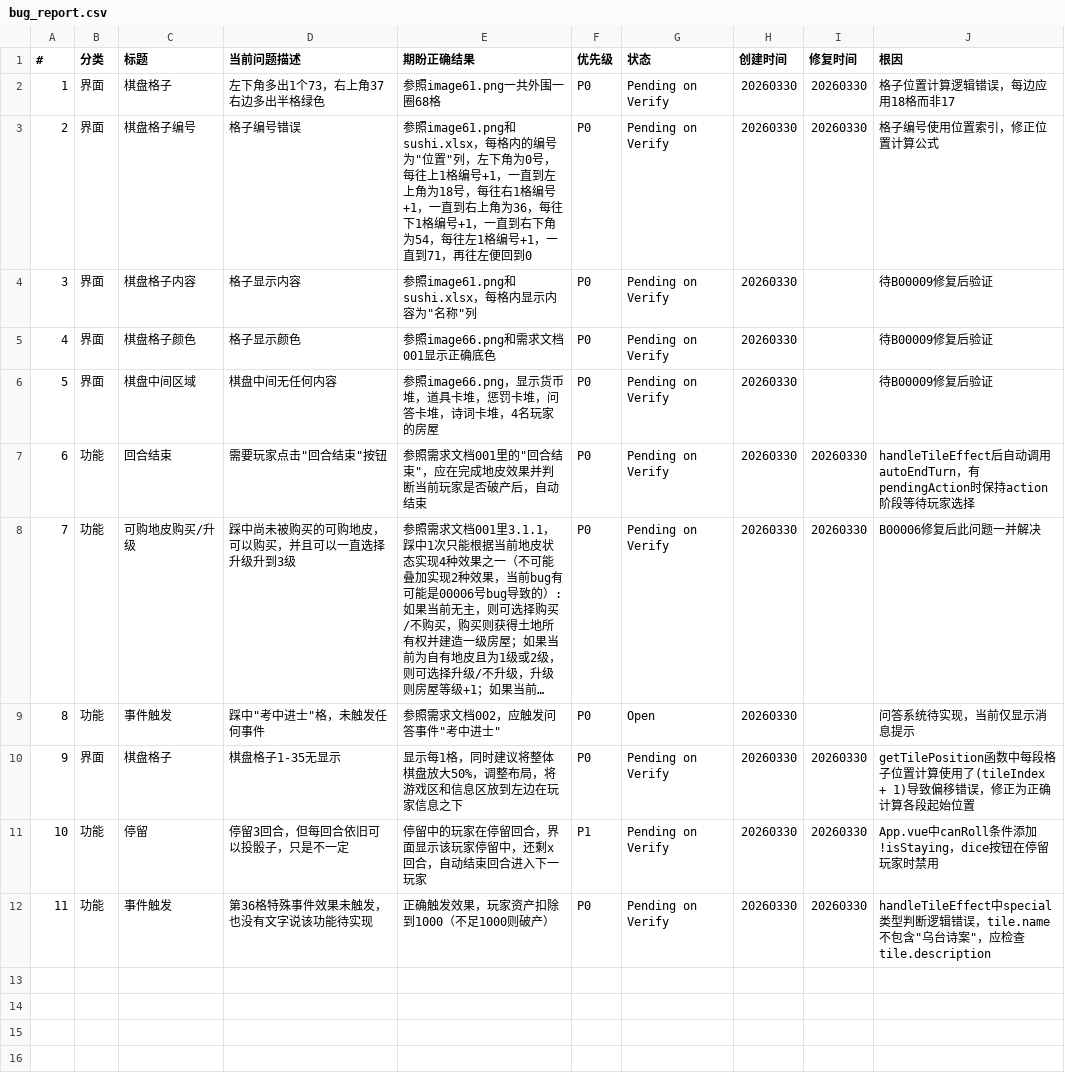
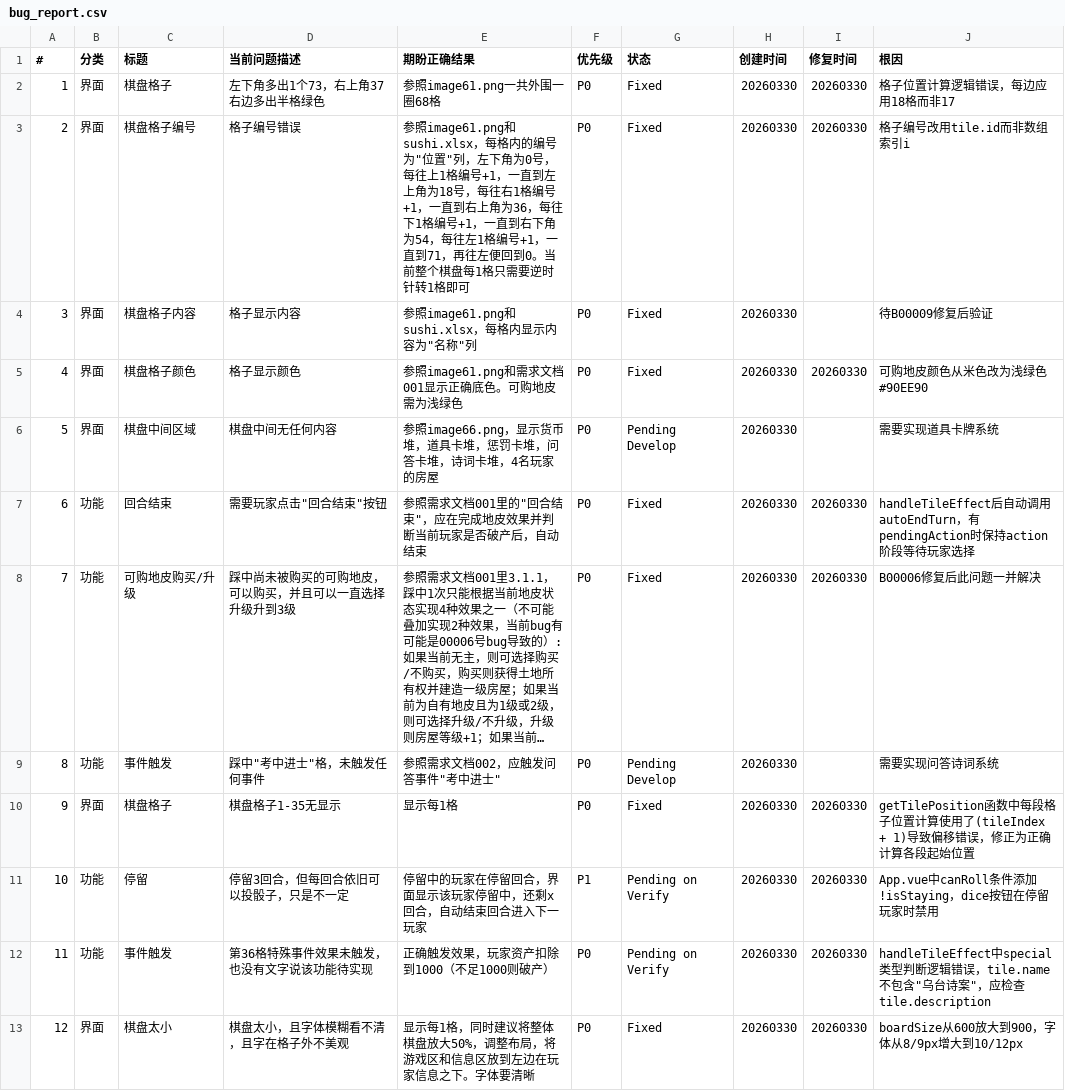
Before and after one commit to mmx139/monopoly-sushi, a CSV file: docs/bugs/bug_report.csv, drawn as a sheet; long unchanged cells end in …; the diff names each change by its address in the sheet, - before the commit and + after, or states it on an @@ line.

```diff
--- a/docs/bugs/bug_report.csv
+++ b/docs/bugs/bug_report.csv
-G2:G5 (状态): Pending on Verify
+G2:G5 (状态): Fixed
-E3 (期盼正确结果): …便回到0
+E3 (期盼正确结果): …便回到0。当前整个棋盘每1格只需要逆时针转1格即可
-J3 (根因): 格子编号使用位置索引，修正位置计算公式
+J3 (根因): 格子编号改用tile.id而非数组索引i
-E5 (期盼正确结果): 参照image66.png和需求文档001显示正确底色
+E5 (期盼正确结果): 参照image61.png和需求文档001显示正确底色。可购地皮需为浅绿色
-I5 (修复时间): (empty)
+I5 (修复时间): 20260330
-J5 (根因): 待B00009修复后验证
+J5 (根因): 可购地皮颜色从米色改为浅绿色#90EE90
-G6 (状态): Pending on Verify
+G6 (状态): Pending Develop
-J6 (根因): 待B00009修复后验证
+J6 (根因): 需要实现道具卡牌系统
-G7:G8 (状态): Pending on Verify
+G7:G8 (状态): Fixed
-G9 (状态): Open
+G9 (状态): Pending Develop
-J9 (根因): 问答系统待实现，当前仅显示消息提示
+J9 (根因): 需要实现问答诗词系统
-E10 (期盼正确结果): 显示每1格，同时建议将整体棋盘放大50%，调整布局，将游戏区和信息区放到左边在玩家信息之下
+E10 (期盼正确结果): 显示每1格
-G10 (状态): Pending on Verify
+G10 (状态): Fixed
+row 13: 12 | 界面 | 棋盘太小 | 棋盘太小，且字体模糊看不清，且字在格子外不美观 | 显示每1格，同时建议将整体棋盘放大50%，调整布局，将游戏区和信息区放到左边在玩家信息之下。字体要清晰 | P0 | Fixed | 20260330 | 20260330 | boardSize从600放大到900，字体从8/9px增大到10/12px
```
Also changed, not shown: 3 other files.
